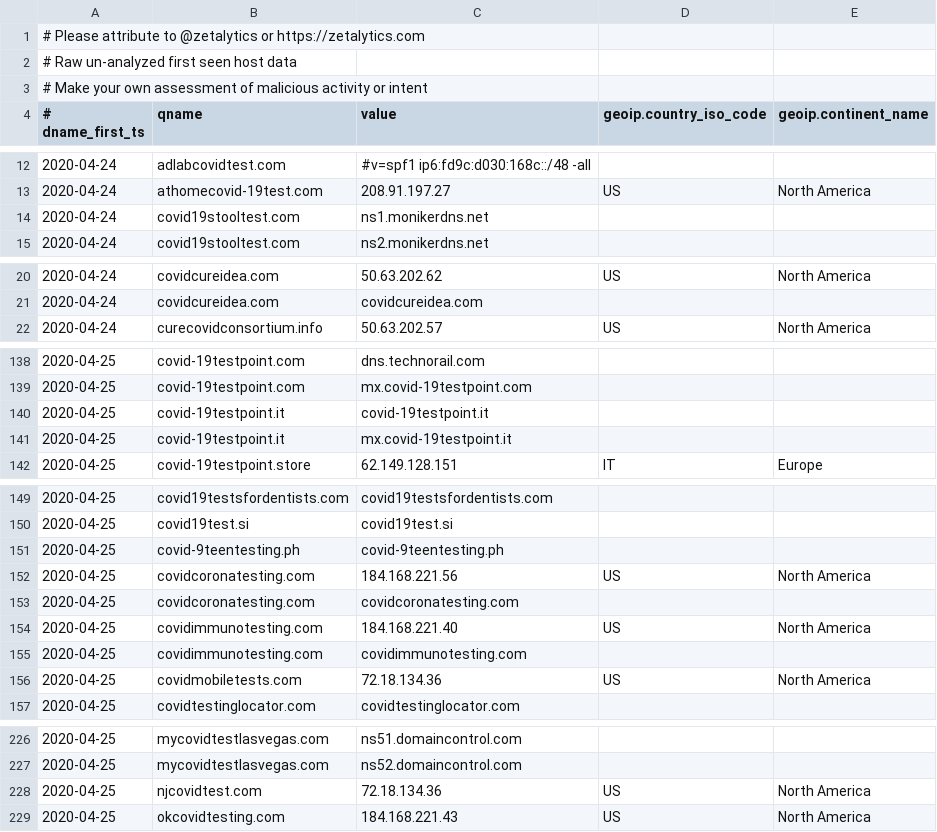
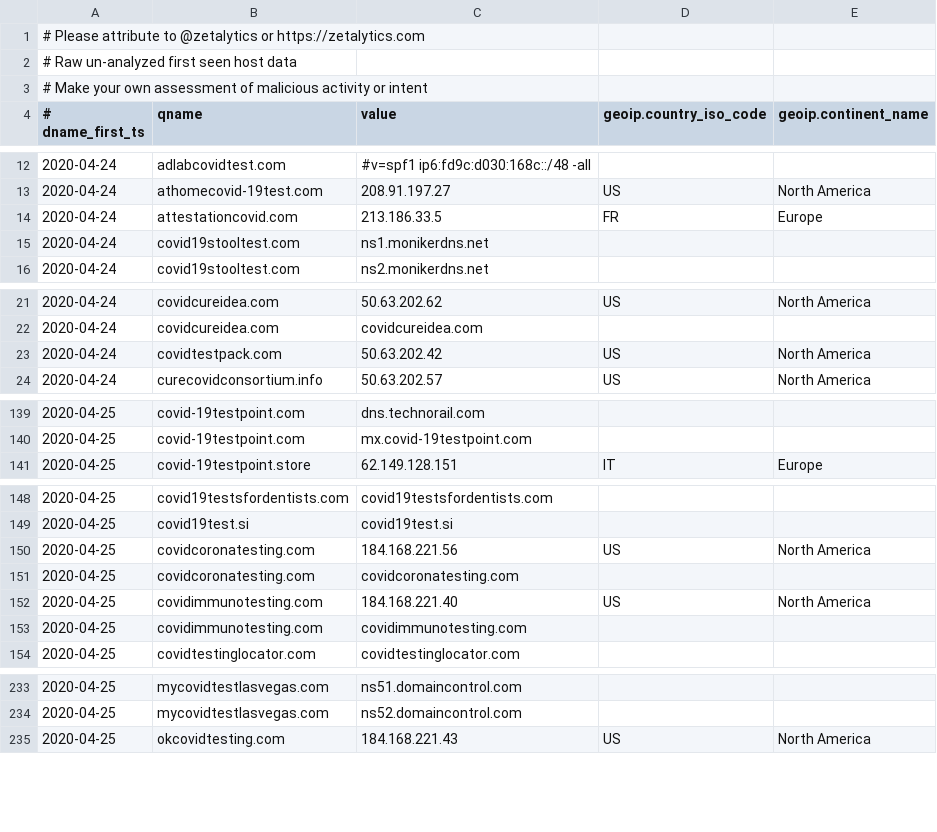
Before and after one commit to COVID-19-CTI-LEAGUE/PUBLIC_RELEASE, a CSV file: UNVETTED-zetalytics-domain-names.csv, drawn as a sheet; only a part is shown, gaps mark what is left out; removed rows and columns are numbered as before the commit, all else as after; the diff covers the shown part only; the diff names each change by its address in the sheet, - before the commit and + after, or states it on an @@ line.

```diff
--- a/UNVETTED-zetalytics-domain-names.csv
+++ b/UNVETTED-zetalytics-domain-names.csv
+row 14: 2020-04-24 | attestationcovid.com | 213.186.33.5 | FR | Europe
+row 23: 2020-04-24 | covidtestpack.com | 50.63.202.42 | US | North America
-row 140: 2020-04-25 | covid-19testpoint.it | covid-19testpoint.it
-row 141: 2020-04-25 | covid-19testpoint.it | mx.covid-19testpoint.it
-row 151: 2020-04-25 | covid-9teentesting.ph | covid-9teentesting.ph
-row 156: 2020-04-25 | covidmobiletests.com | 72.18.134.36 | US | North America
-row 228: 2020-04-25 | njcovidtest.com | 72.18.134.36 | US | North America
```
Also changed, not shown: 14 added rows and 11 removed rows elsewhere in this file, 1 other file.
